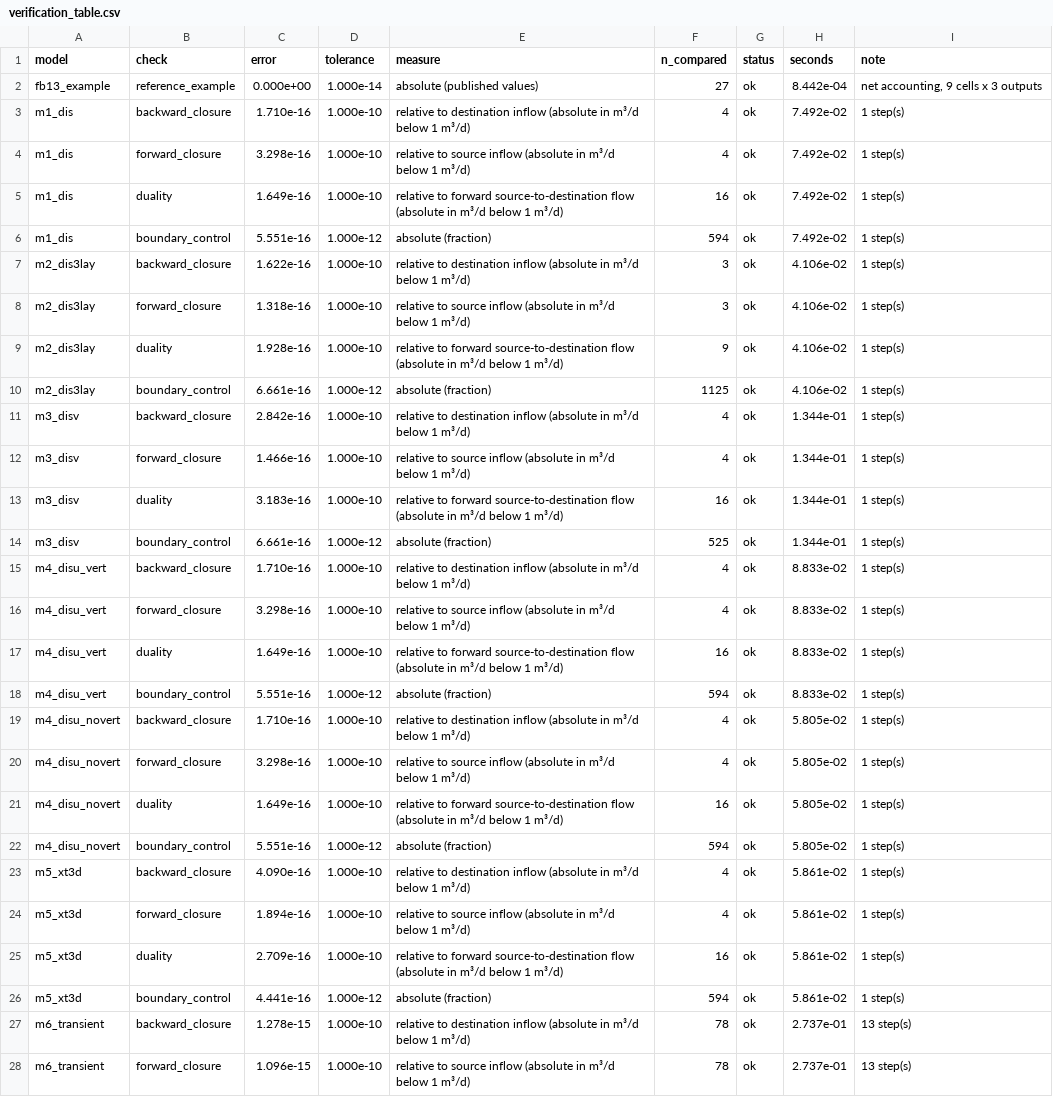
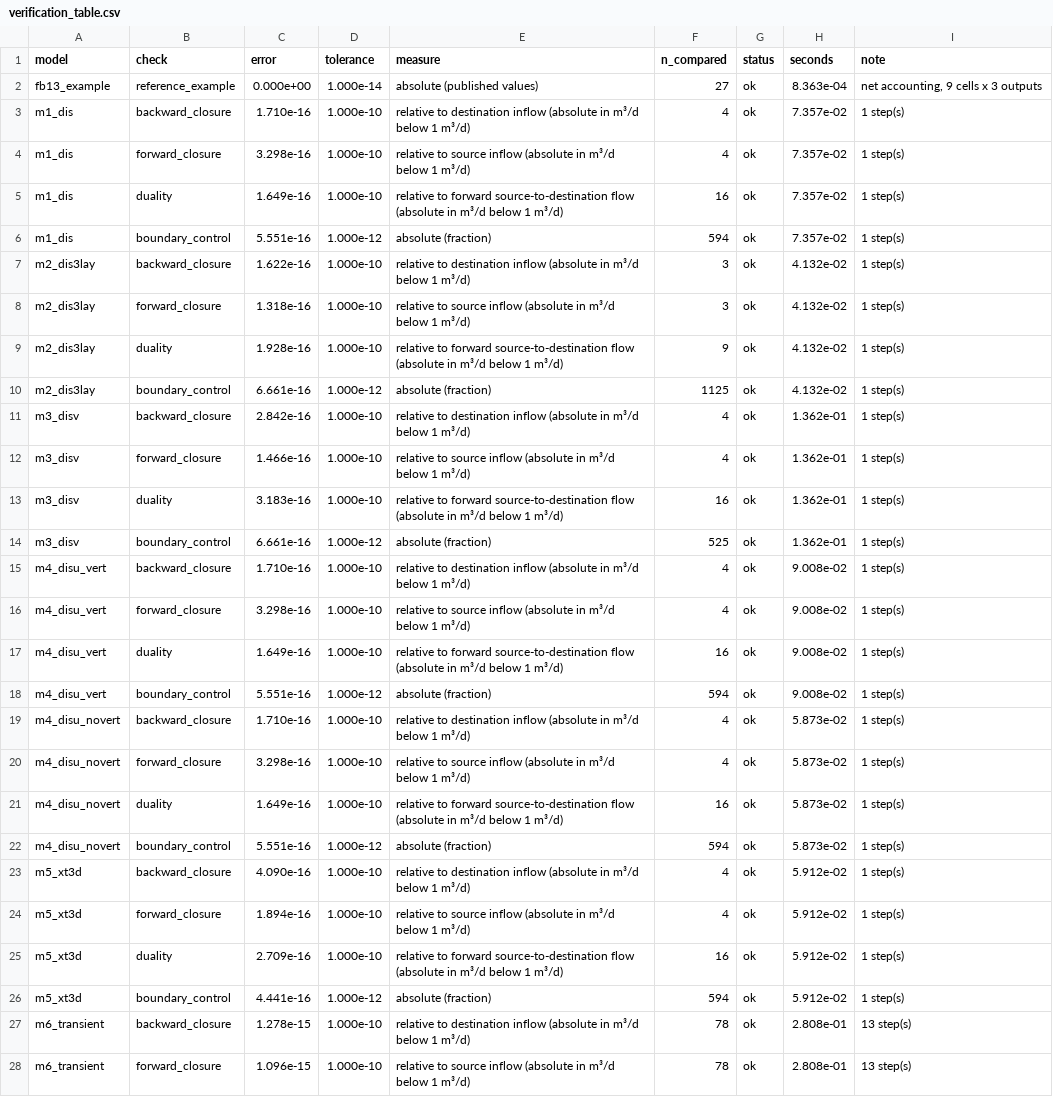
Before and after one commit to rhugman/gw-source, a CSV file: docs/paper/figures/verification_table.csv, drawn as a sheet; only a part is shown; the diff covers the shown part only; the diff names each change by its address in the sheet, - before the commit and + after, or states it on an @@ line.

```diff
--- a/docs/paper/figures/verification_table.csv
+++ b/docs/paper/figures/verification_table.csv
-H2 (seconds): 8.442e-04
+H2 (seconds): 8.363e-04
-H3:H6 (seconds): 7.492e-02
+H3:H6 (seconds): 7.357e-02
-H7:H10 (seconds): 4.106e-02
+H7:H10 (seconds): 4.132e-02
-H11:H14 (seconds): 1.344e-01
+H11:H14 (seconds): 1.362e-01
-H15:H18 (seconds): 8.833e-02
+H15:H18 (seconds): 9.008e-02
-H19:H22 (seconds): 5.805e-02
+H19:H22 (seconds): 5.873e-02
-H23:H26 (seconds): 5.861e-02
+H23:H26 (seconds): 5.912e-02
-H27:H28 (seconds): 2.737e-01
+H27:H28 (seconds): 2.808e-01
```
Also changed, not shown: 40 edited cells elsewhere in this file, 9 other files.
